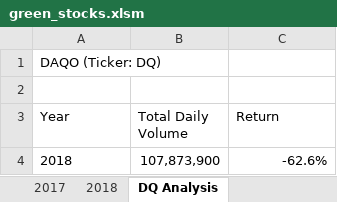
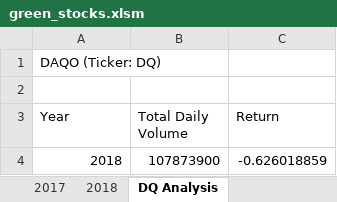
Before and after one commit to jdutronc/Stock_Analysis, an Excel workbook: green_stocks.xlsm, sheet DQ Analysis, drawn as a sheet; values as stored, in another font and other column widths than the file's, no borders; charts and pictures not drawn; the diff names each change by its address in the sheet, - before the commit and + after, or states it on an @@ line.

Commit message:
Lesson 2.5.2
Run the analysis on multiple years with input box

```diff
--- a/green_stocks.xlsm (sheet DQ Analysis)
+++ b/green_stocks.xlsm (sheet DQ Analysis)
-A4 alignment: left
+A4 alignment: right
-B4 (Total Daily Volume): 107,873,900
+B4 (Total Daily Volume): 107873900
-C4 (Return): -62.6%
+C4 (Return): -0.626018859
```
Also changed, not shown: charts or pictures.
